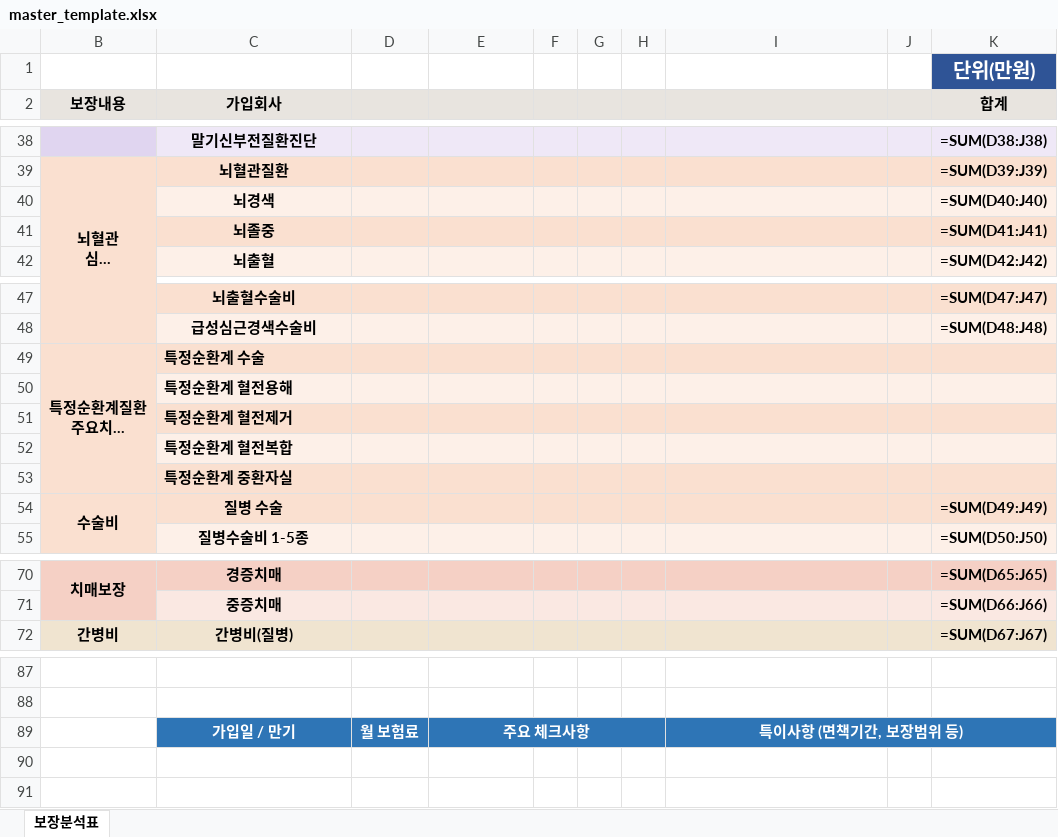
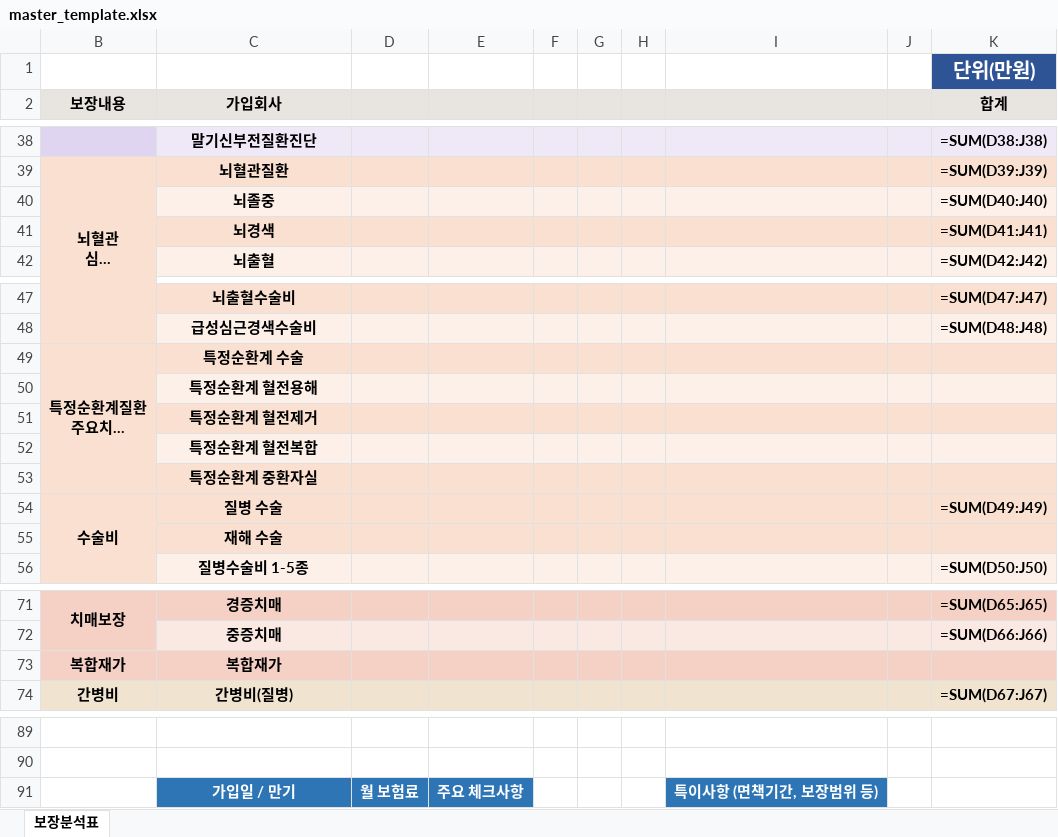
Before and after one commit to daecan110-cloud/FCPilot, an Excel workbook: templates/master_template.xlsx, sheet 보장분석표, drawn as a sheet; only a part is shown, gaps mark what is left out; long unchanged cells end in …; values as stored, in another font and other column widths than the file's, no borders; formulas without a stored value are shown as written; table styles not drawn; removed rows and columns are numbered as before the commit, all else as after; the diff names each change by its address in the sheet, - before the commit and + after, or states it on an @@ line.

```diff
--- a/templates/master_template.xlsx (sheet 보장분석표)
+++ b/templates/master_template.xlsx (sheet 보장분석표)
-row 40:  | 뇌경색 |  |  |  |  |  |  |  | =SUM(D40:J40)
-K40 (합계): =SUM(D41:J41)
+K40 (합계): =SUM(D40:J40)
+row 41:  | 뇌경색 |  |  |  |  |  |  |  | =SUM(D41:J41)
-C49:C53 alignment: left
+C49:C53 alignment: center
+row 55:  | 재해 수술
+row 73: 복합재가 | 복합재가
-E89:H89 merged
-I89:K89 merged
```
Also changed, not shown: 4 other files.
